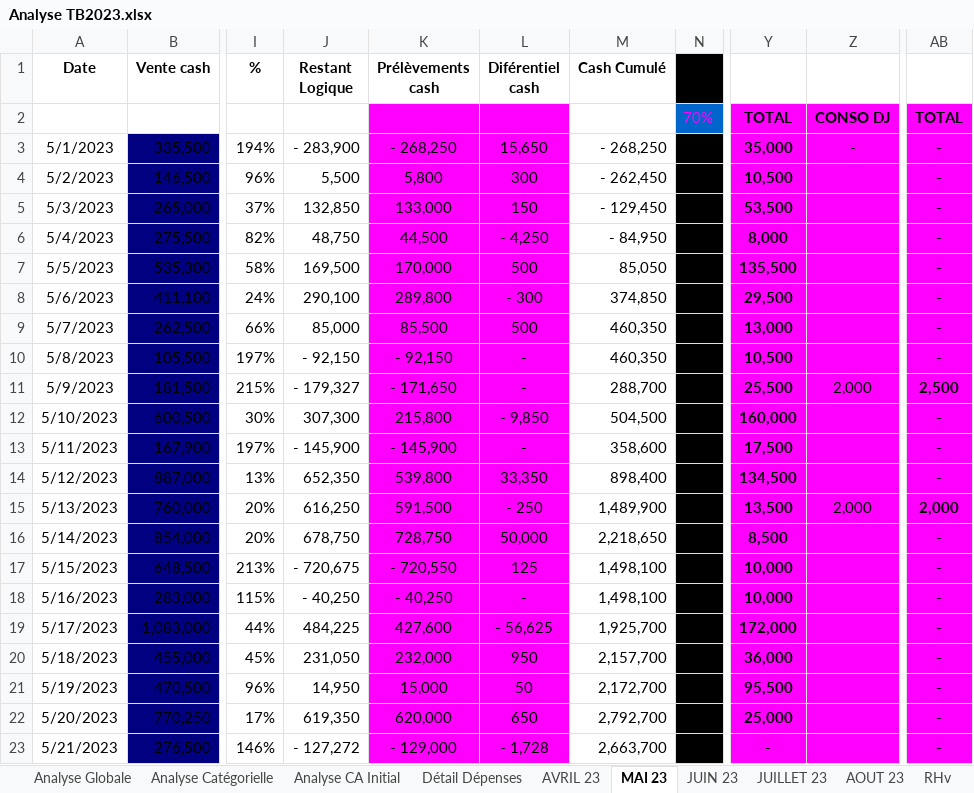
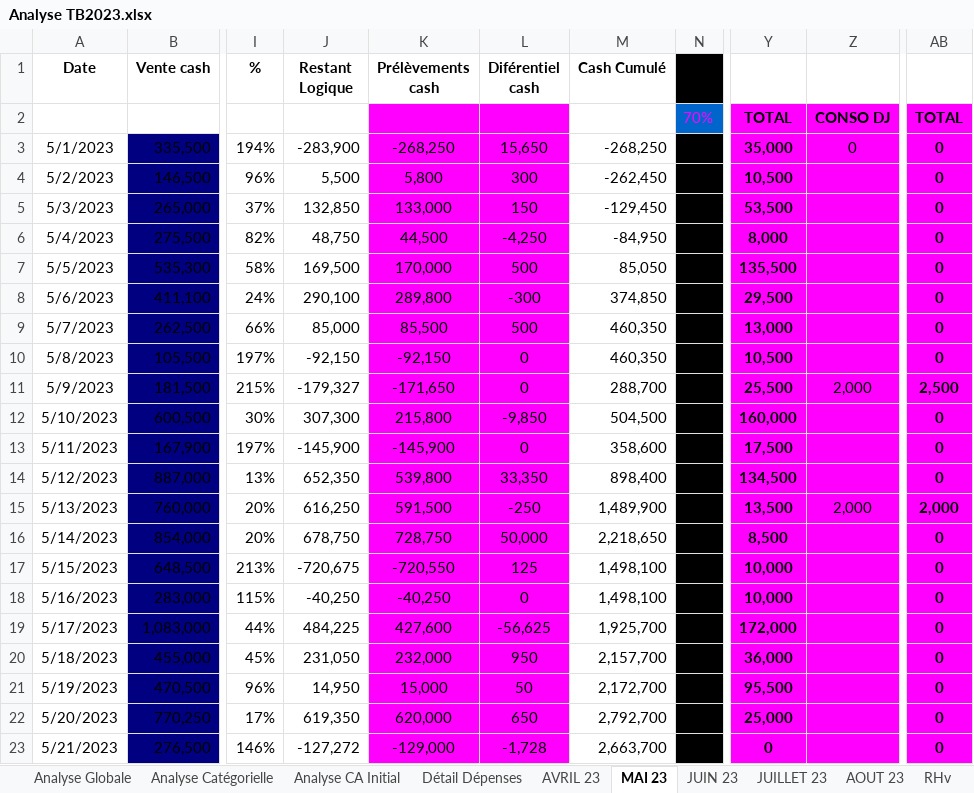
Before and after one commit to LabTech14/Dashboard-Taboo, an Excel workbook: Analyse TB2023.xlsx, sheet MAI 23, drawn as a sheet; only a part is shown, gaps mark what is left out; values as stored, in another font and other column widths than the file's, no borders; the diff covers the shown part only; the diff names each change by its address in the sheet, - before the commit and + after, or states it on an @@ line.

```diff
--- a/Analyse TB2023.xlsx (sheet MAI 23)
+++ b/Analyse TB2023.xlsx (sheet MAI 23)
-J3 (Restant Logique): - 283,900
+J3 (Restant Logique): -283,900
-K3 (Prélèvements cash): - 268,250
+K3 (Prélèvements cash): -268,250
-M3 (Cash Cumulé): - 268,250
+M3 (Cash Cumulé): -268,250
-Z3: -
+Z3: 0
-AB3:AB10: -
+AB3:AB10: 0
-M4 (Cash Cumulé): - 262,450
+M4 (Cash Cumulé): -262,450
-M5 (Cash Cumulé): - 129,450
+M5 (Cash Cumulé): -129,450
-L6 (Diférentiel cash): - 4,250
+L6 (Diférentiel cash): -4,250
-M6 (Cash Cumulé): - 84,950
+M6 (Cash Cumulé): -84,950
-L8 (Diférentiel cash): - 300
+L8 (Diférentiel cash): -300
-J10 (Restant Logique): - 92,150
+J10 (Restant Logique): -92,150
-K10 (Prélèvements cash): - 92,150
+K10 (Prélèvements cash): -92,150
-L10:L11 (Diférentiel cash): -
+L10:L11 (Diférentiel cash): 0
-J11 (Restant Logique): - 179,327
+J11 (Restant Logique): -179,327
-K11 (Prélèvements cash): - 171,650
+K11 (Prélèvements cash): -171,650
-L12 (Diférentiel cash): - 9,850
+L12 (Diférentiel cash): -9,850
-AB12:AB14: -
+AB12:AB14: 0
-J13 (Restant Logique): - 145,900
+J13 (Restant Logique): -145,900
-K13 (Prélèvements cash): - 145,900
+K13 (Prélèvements cash): -145,900
-L13 (Diférentiel cash): -
+L13 (Diférentiel cash): 0
-L15 (Diférentiel cash): - 250
+L15 (Diférentiel cash): -250
-AB16:AB23: -
+AB16:AB23: 0
-J17 (Restant Logique): - 720,675
+J17 (Restant Logique): -720,675
-K17 (Prélèvements cash): - 720,550
+K17 (Prélèvements cash): -720,550
-J18 (Restant Logique): - 40,250
+J18 (Restant Logique): -40,250
-K18 (Prélèvements cash): - 40,250
+K18 (Prélèvements cash): -40,250
-L18 (Diférentiel cash): -
+L18 (Diférentiel cash): 0
-L19 (Diférentiel cash): - 56,625
+L19 (Diférentiel cash): -56,625
-J23 (Restant Logique): - 127,272
+J23 (Restant Logique): -127,272
-K23 (Prélèvements cash): - 129,000
+K23 (Prélèvements cash): -129,000
-L23 (Diférentiel cash): - 1,728
+L23 (Diférentiel cash): -1,728
-Y23: -
+Y23: 0
```
Also changed, not shown: 25 edited cells elsewhere in this sheet, sheet Détail Dépenses, sheet AOUT 23, sheet RH, sheet Analyse Globale, sheet JUILLET 23, sheet JUIN 23, 4 more sheets, formulas that keep their value, charts or pictures, Analyse.xlsx, Analyse_Globale.xlsx, 8 other files.
